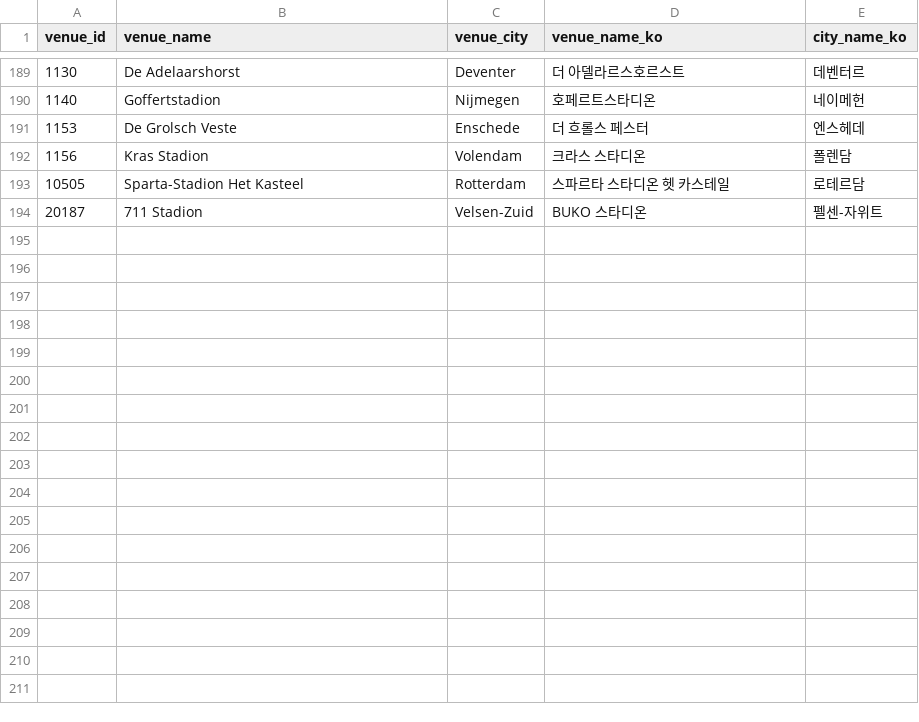
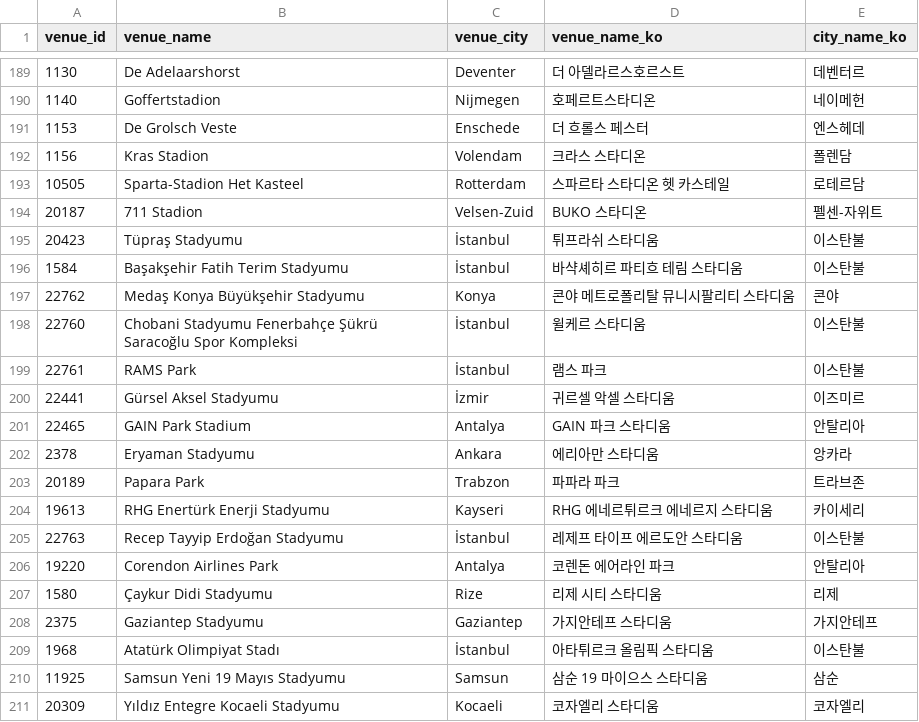
Before and after one commit to bgh1234554/football-obs-backend, a CSV file: src/main/resources/data/venues.csv, drawn as a sheet; only a part is shown, gaps mark what is left out.

```diff
--- a/src/main/resources/data/venues.csv
+++ b/src/main/resources/data/venues.csv
@@ -194 +194,18 @@ venue_id,venue_name,venue_city,venue_name_ko,city_name_ko
 20187,711 Stadion,Velsen-Zuid,BUKO 스타디온,펠센-자위트
+20423,Tüpraş Stadyumu,İstanbul,튀프라쉬 스타디움,이스탄불
+1584,Başakşehir Fatih Terim Stadyumu,İstanbul,바샥셰히르 파티흐 테림 스타디움,이스탄불
+22762,Medaş Konya Büyükşehir Stadyumu,Konya,콘야 메트로폴리탈 뮤니시팔리티 스타디움,콘야
+22760,Chobani Stadyumu Fenerbahçe Şükrü Saracoğlu Spor Kompleksi,İstanbul,윌케르 스타디움,이스탄불
+22761,RAMS Park,İstanbul,램스 파크,이스탄불
+22441,Gürsel Aksel Stadyumu,İzmir,귀르셀 악셀 스타디움,이즈미르
+22465,GAIN Park Stadium,Antalya,GAIN 파크 스타디움,안탈리아
+2378,Eryaman Stadyumu,Ankara,에리아만 스타디움,앙카라
+20189,Papara Park,Trabzon,파파라 파크,트라브존
+19613,RHG Enertürk Enerji Stadyumu,Kayseri,RHG 에네르튀르크 에네르지 스타디움,카이세리
+22763,Recep Tayyip Erdoğan Stadyumu,İstanbul,레제프 타이프 에르도안 스타디움,이스탄불
+19220,Corendon Airlines Park,Antalya,코렌돈 에어라인 파크,안탈리아
+1580,Çaykur Didi Stadyumu,Rize,리제 시티 스타디움,리제
+2375,Gaziantep Stadyumu,Gaziantep,가지안테프 스타디움,가지안테프
+1968,Atatürk Olimpiyat Stadı,İstanbul,아타튀르크 올림픽 스타디움,이스탄불
+11925,Samsun Yeni 19 Mayıs Stadyumu,Samsun,삼순 19 마이으스 스타디움,삼순
+20309,Yıldız Entegre Kocaeli Stadyumu,Kocaeli,코자엘리 스타디움,코자엘리
```
Also changed, not shown: 2 other files.
